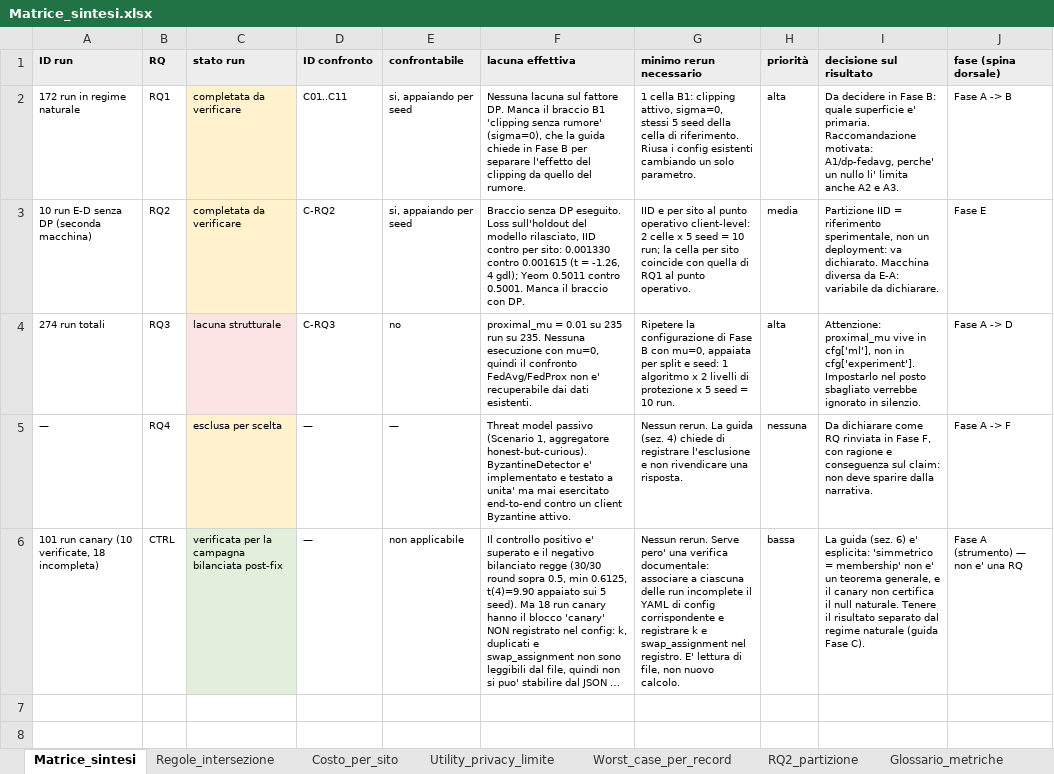
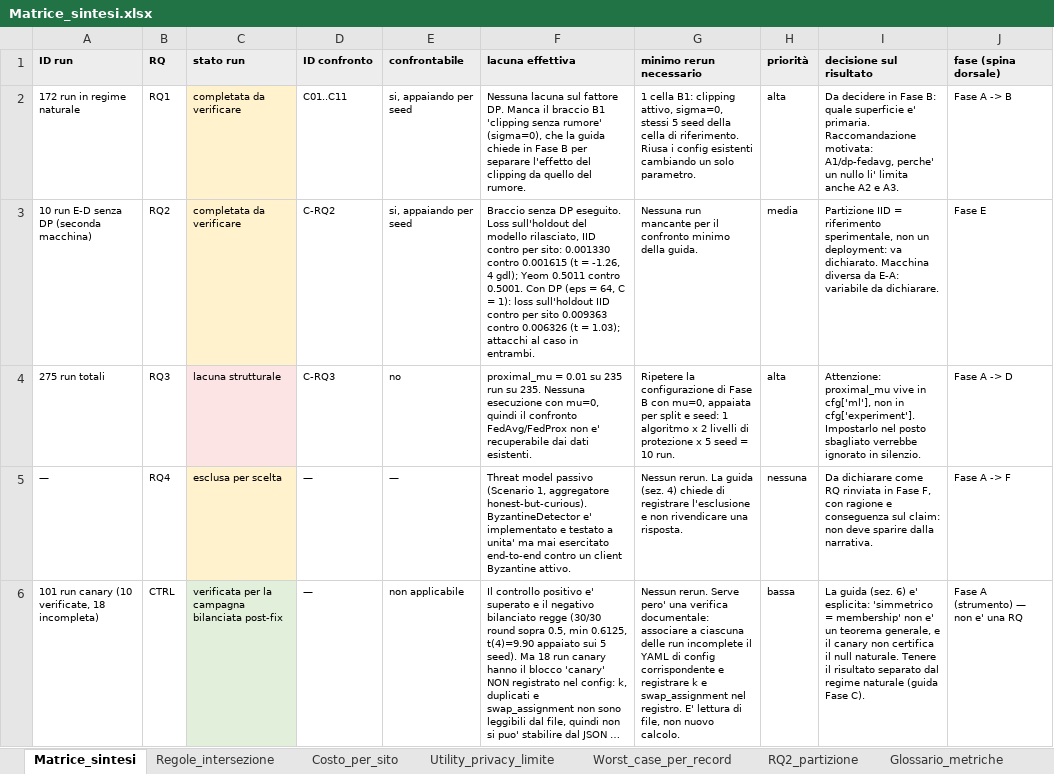
Before and after one commit to susetta85/ChargeShield-FL, an Excel workbook: risultati/Matrice_sintesi.xlsx, sheet Matrice_sintesi, drawn as a sheet; long unchanged cells end in …; values as stored, in another font and other column widths than the file's, no borders; the diff names each change by its address in the sheet, - before the commit and + after, or states it on an @@ line.

Commit message:
RQ2: braccio con DP di E-D (eps=64, C=1), foglio RQ2_partizione completo, test per record dei bracci con DP; E-B seed 123; SprintLog 10zz+134

```diff
--- a/risultati/Matrice_sintesi.xlsx (sheet Matrice_sintesi)
+++ b/risultati/Matrice_sintesi.xlsx (sheet Matrice_sintesi)
-F3 (lacuna effettiva): …contro 0.5001. Manca il braccio con DP.
+F3 (lacuna effettiva): …contro 0.5001. Con DP (eps = 64, C = 1): loss sull'holdout IID contro per sito 0.009363 contro 0.006326 (t = 1.03); attacchi al caso in entrambi.
-G3 (minimo rerun necessario): IID e per sito al punto operativo client-level: 2 celle x 5 seed = 10 run; la cella per sito coincide con quella di RQ1 al punto operativo.
+G3 (minimo rerun necessario): Nessuna run mancante per il confronto minimo della guida.
-A4 (ID run): 274 run totali
+A4 (ID run): 275 run totali
```
Also changed, not shown: sheet RQ2_partizione, sheet Worst_case_per_record, sheet Costo_per_sito, risultati/matrice_confronti.xlsx, risultati/matrice_run_completati.xlsx, 7 other files.
